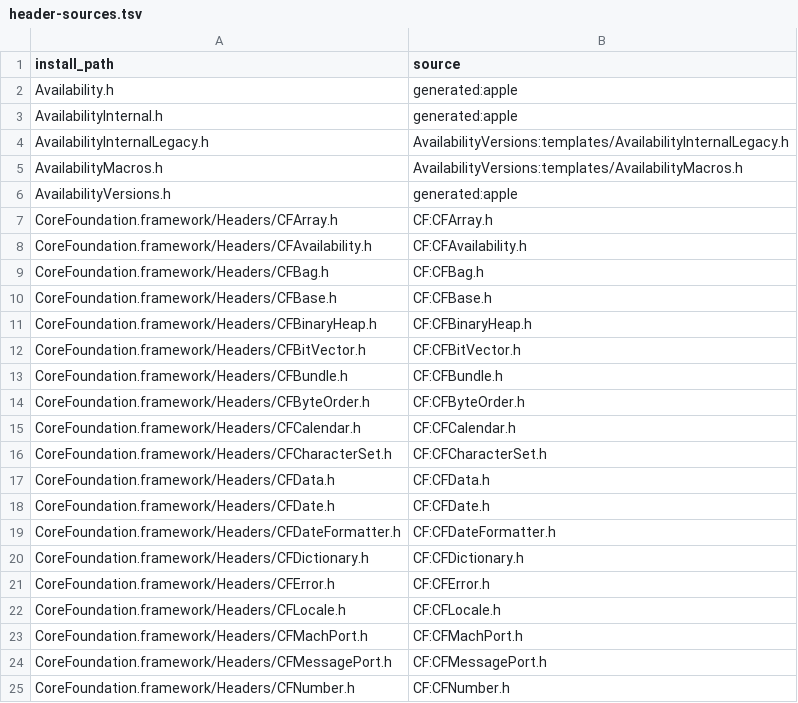
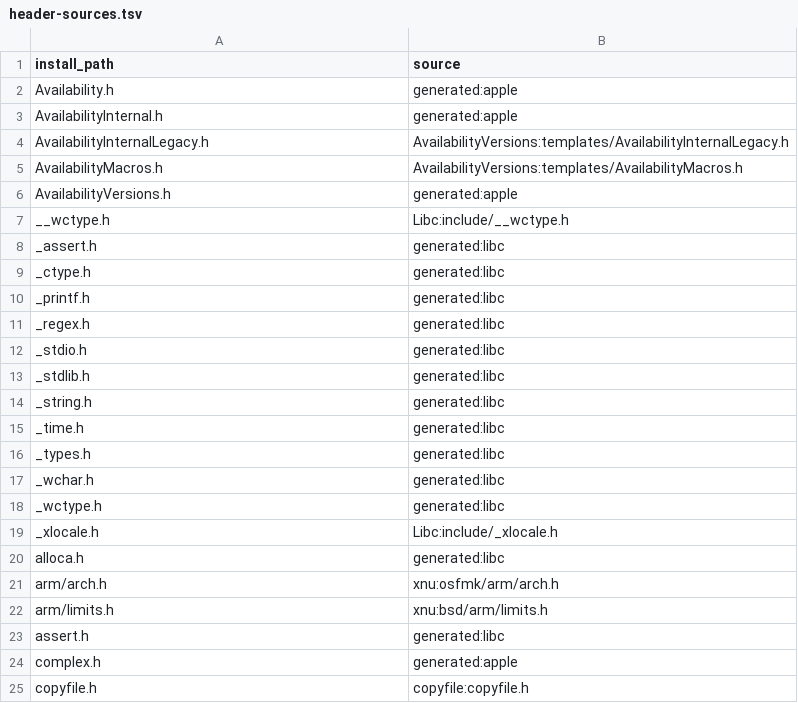
Before and after one commit to hermeticbuild/apple-oss-c-sdk, a TSV file: inputs/header-sources.tsv, drawn as a sheet; only a part is shown; the shorter side is filled out with more unchanged rows; the diff covers the shown part only.

Commit message:
Limit Apple OSS C installation to the selected header profile

```diff
--- a/inputs/header-sources.tsv
+++ b/inputs/header-sources.tsv
@@ -6,20 +6 @@ AvailabilityMacros.h	AvailabilityVersions:templates/AvailabilityMacros.h
 AvailabilityVersions.h	generated:apple
-CoreFoundation.framework/Headers/CFArray.h	CF:CFArray.h
-CoreFoundation.framework/Headers/CFAvailability.h	CF:CFAvailability.h
-CoreFoundation.framework/Headers/CFBag.h	CF:CFBag.h
-CoreFoundation.framework/Headers/CFBase.h	CF:CFBase.h
-CoreFoundation.framework/Headers/CFBinaryHeap.h	CF:CFBinaryHeap.h
-CoreFoundation.framework/Headers/CFBitVector.h	CF:CFBitVector.h
-CoreFoundation.framework/Headers/CFBundle.h	CF:CFBundle.h
-CoreFoundation.framework/Headers/CFByteOrder.h	CF:CFByteOrder.h
-CoreFoundation.framework/Headers/CFCalendar.h	CF:CFCalendar.h
-CoreFoundation.framework/Headers/CFCharacterSet.h	CF:CFCharacterSet.h
-CoreFoundation.framework/Headers/CFData.h	CF:CFData.h
-CoreFoundation.framework/Headers/CFDate.h	CF:CFDate.h
-CoreFoundation.framework/Headers/CFDateFormatter.h	CF:CFDateFormatter.h
-CoreFoundation.framework/Headers/CFDictionary.h	CF:CFDictionary.h
-CoreFoundation.framework/Headers/CFError.h	CF:CFError.h
-CoreFoundation.framework/Headers/CFLocale.h	CF:CFLocale.h
-CoreFoundation.framework/Headers/CFMachPort.h	CF:CFMachPort.h
-CoreFoundation.framework/Headers/CFMessagePort.h	CF:CFMessagePort.h
-CoreFoundation.framework/Headers/CFNumber.h	CF:CFNumber.h
```
Also changed, not shown: 27 removed rows elsewhere in this file, 12 other files.
